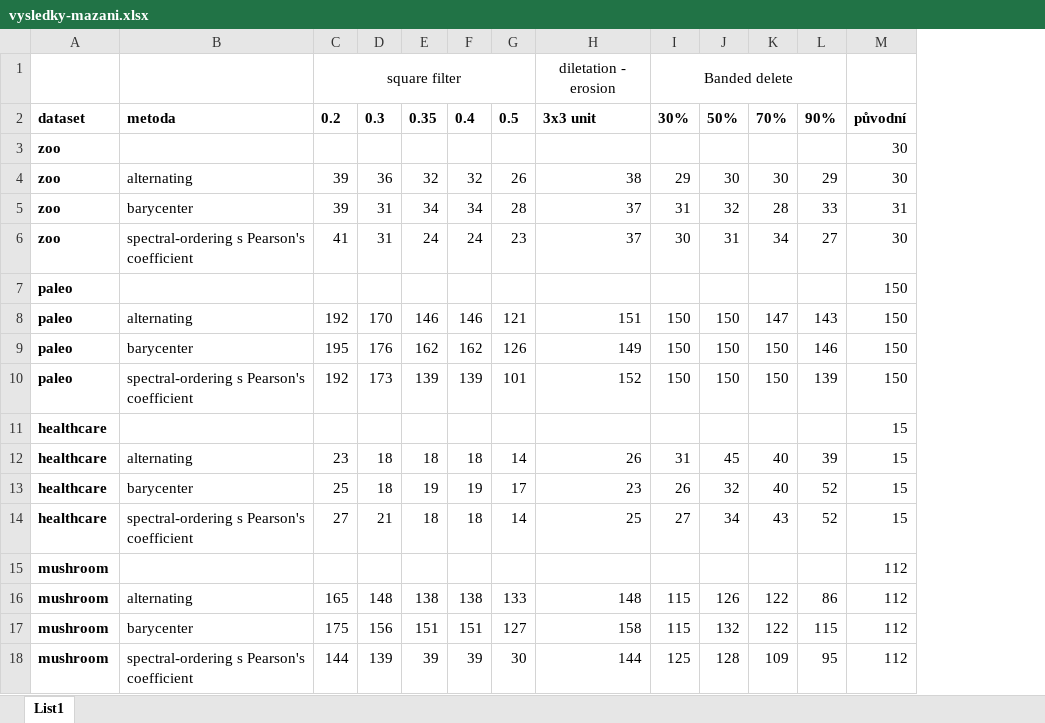
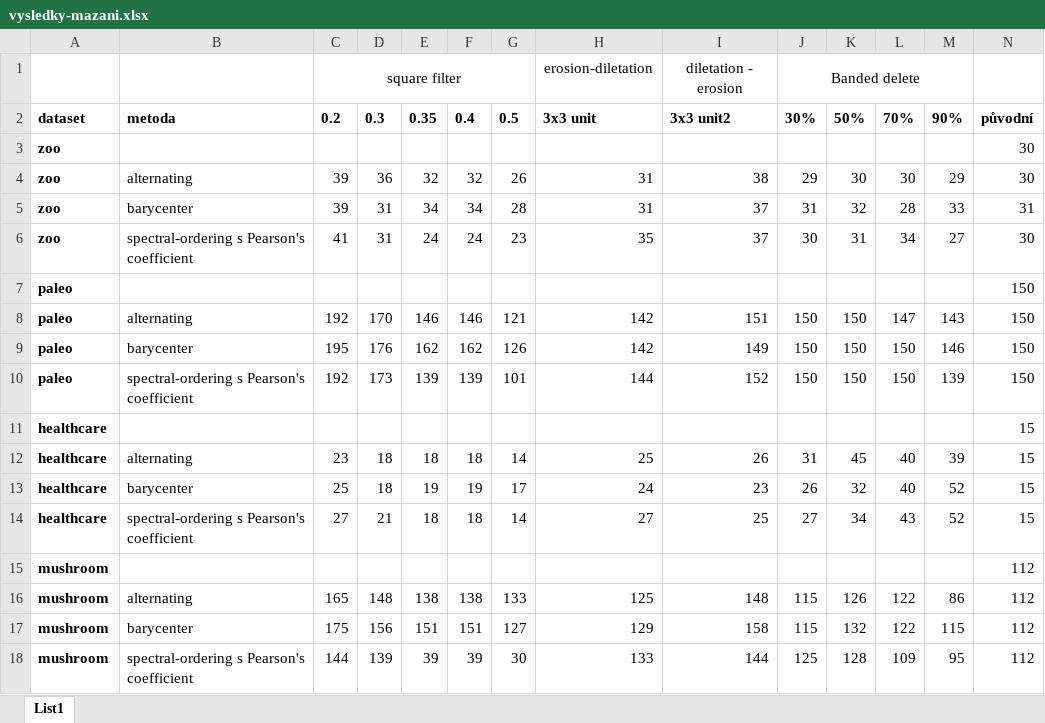
Before and after one commit to KlaraBrazdilova/bakalarska-prace, an Excel workbook: data/vysledky-mazani.xlsx, sheet List1, drawn as a sheet; values as stored, in another font and other column widths than the file's, no borders; table styles not drawn; addresses are those after the commit; the diff names each change by its address in the sheet, - before the commit and + after, or states it on an @@ line.

Commit message:
erosion-diletation

```diff
--- a/data/vysledky-mazani.xlsx (sheet List1)
+++ b/data/vysledky-mazani.xlsx (sheet List1)
+column H, rows 1-18: erosion-diletation | 3x3 unit |  | 31 | 31 | 35 |  | 142 | 142 | 144 |  | 25 | 24 | 27 |  | 125 | 129 | 133
-I2: 3x3 unit
+I2: 3x3 unit2
```
Also changed, not shown: 49 other files.
